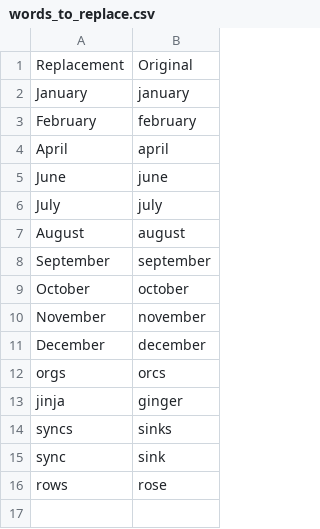
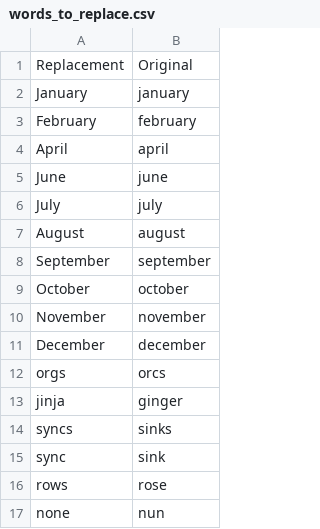
Before and after one commit to Vynlar/talon, a CSV file: settings/words_to_replace.csv, drawn as a sheet; the diff names each change by its address in the sheet, - before the commit and + after, or states it on an @@ line.

Commit message:
I pretty much never need to type nun

```diff
--- a/settings/words_to_replace.csv
+++ b/settings/words_to_replace.csv
+row 17: none | nun
```
